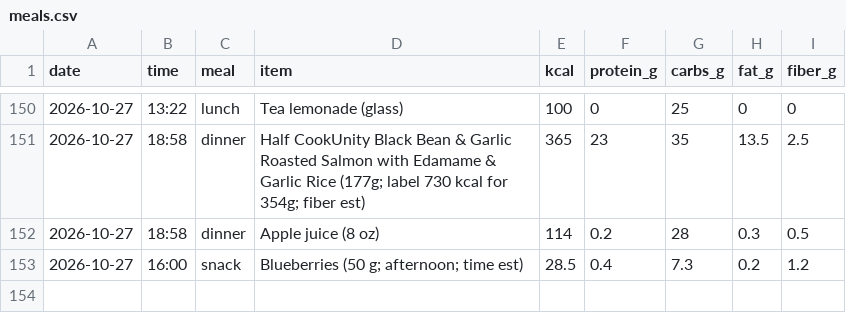
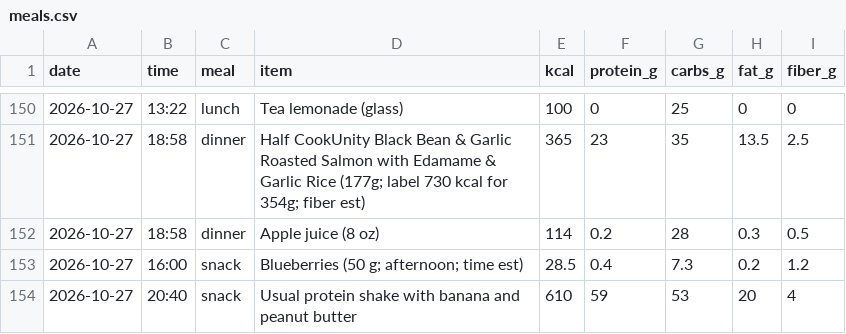
Before and after one commit to pondorasti/pondorasti, a CSV file: apps/macro/content/meals.csv, drawn as a sheet; only a part is shown, gaps mark what is left out; the diff names each change by its address in the sheet, - before the commit and + after, or states it on an @@ line.

```diff
--- a/apps/macro/content/meals.csv
+++ b/apps/macro/content/meals.csv
+row 154: 2026-10-27 | 20:40 | snack | Usual protein shake with banana and peanut butter | 610 | 59 | 53 | 20 | 4
```
